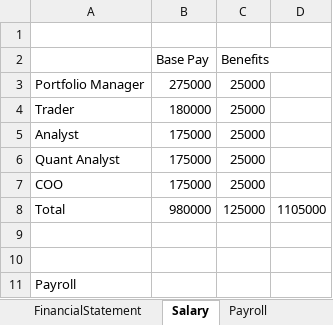
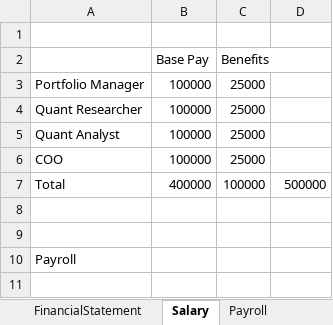
Before and after one commit to pytquant/HF_Course, an Excel workbook: financial_stament.xlsx, sheet Salary, drawn as a sheet; values as stored, in another font and other column widths than the file's, no borders; removed rows and columns are numbered as before the commit, all else as after; the diff names each change by its address in the sheet, - before the commit and + after, or states it on an @@ line.

Commit message:
Change the salary structure.

```diff
--- a/financial_stament.xlsx (sheet Salary)
+++ b/financial_stament.xlsx (sheet Salary)
-B3 (Base Pay): 275000
+B3 (Base Pay): 100000
-row 4: Trader | 180000 | 25000
-row 5: Analyst | 175000 | 25000
+row 4: Quant Researcher | 100000 | 25000
-B5:B6 (Base Pay): 175000
+B5:B6 (Base Pay): 100000
-row 8: Total | 980000 | 125000 | 1105000
+row 7: Total | 400000 | 100000 | 500000
```
Also changed, not shown: sheet FinancialStatement, sheet Tech_Equipment, sheet RealEstate, sheet PortfolioManagementSystem, sheet Quant_Data.
